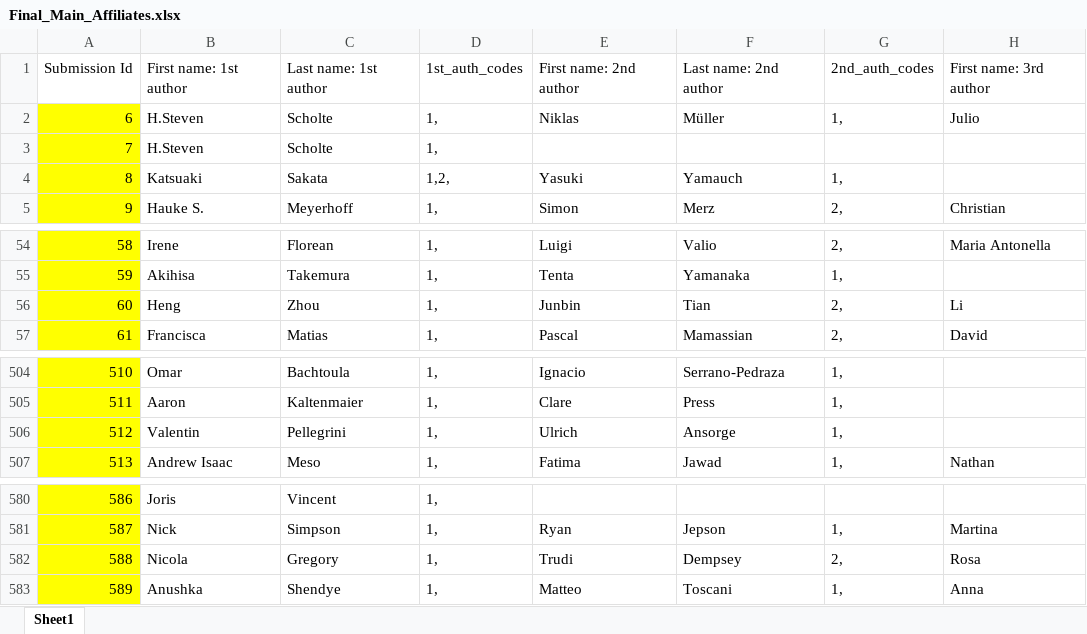
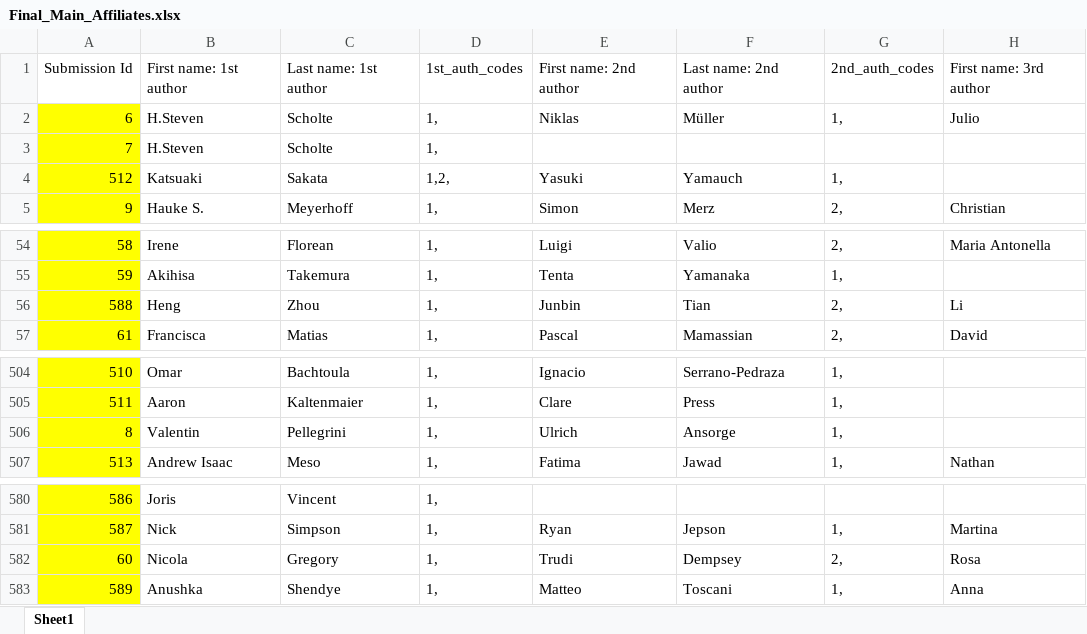
Before and after one commit to matteo-toscani-24-01-1985/ecvp_2026_website, an Excel workbook: Final_Main_Affiliates.xlsx, sheet Sheet1, drawn as a sheet; only a part is shown, gaps mark what is left out; values as stored, in another font and other column widths than the file's, no borders; the diff names each change by its address in the sheet, - before the commit and + after, or states it on an @@ line.

```diff
--- a/Final_Main_Affiliates.xlsx (sheet Sheet1)
+++ b/Final_Main_Affiliates.xlsx (sheet Sheet1)
-A4: 8
+A4: 512
-A56: 60
+A56: 588
-A506: 512
+A506: 8
-A582: 588
+A582: 60
```
Also changed, not shown: 2 other files.
